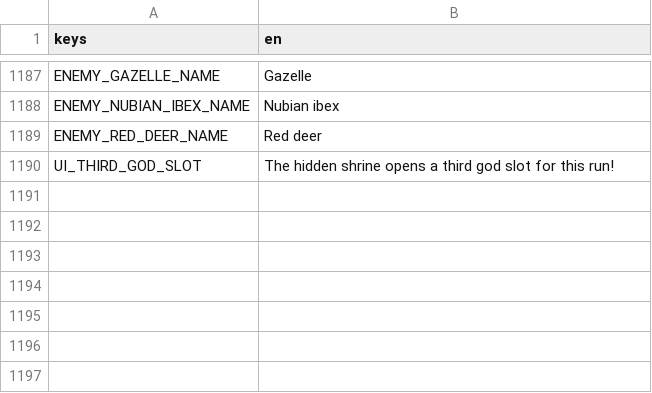
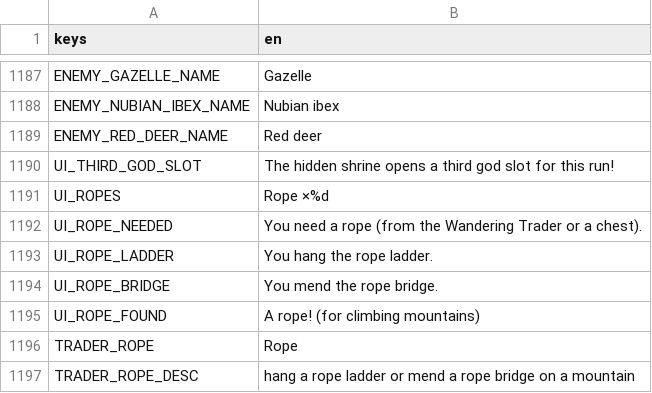
Before and after one commit to Zephino/Mythriven, a CSV file: localization/text.csv, drawn as a sheet; only a part is shown, gaps mark what is left out.

```diff
--- a/localization/text.csv
+++ b/localization/text.csv
@@ -1190 +1190,8 @@ ENEMY_RED_DEER_NAME,Red deer
 UI_THIRD_GOD_SLOT,The hidden shrine opens a third god slot for this run!
+UI_ROPES,Rope ×%d
+UI_ROPE_NEEDED,You need a rope (from the Wandering Trader or a chest).
+UI_ROPE_LADDER,You hang the rope ladder.
+UI_ROPE_BRIDGE,You mend the rope bridge.
+UI_ROPE_FOUND,A rope! (for climbing mountains)
+TRADER_ROPE,Rope
+TRADER_ROPE_DESC,hang a rope ladder or mend a rope bridge on a mountain
```
Also changed, not shown: 29 other files.
